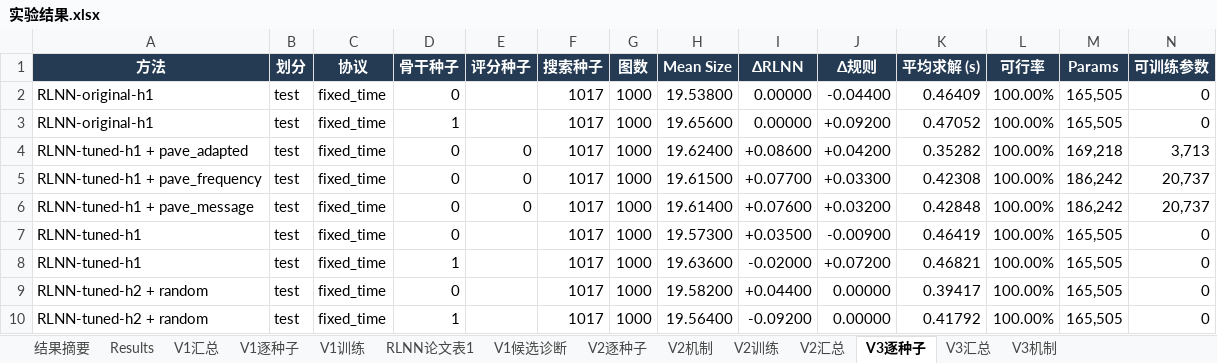
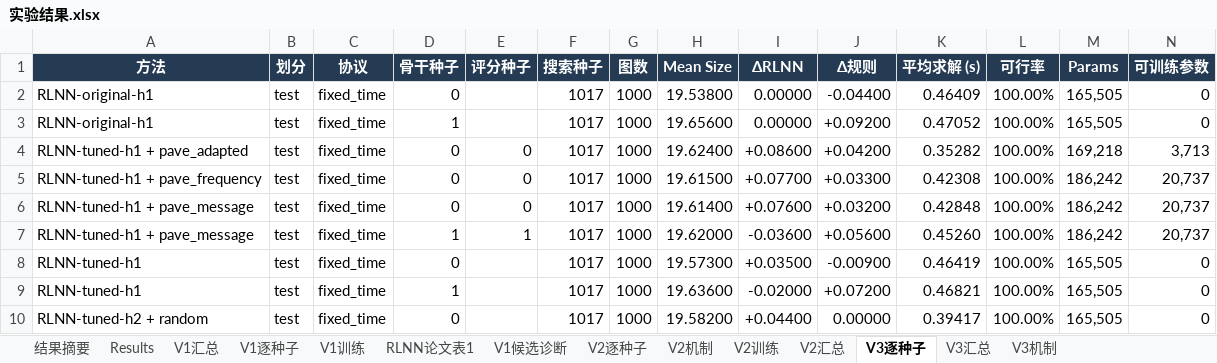
Before and after one commit to YuqiWang-code/RLNN_lab, an Excel workbook: docs/实验结果.xlsx, sheet V3逐种子, drawn as a sheet; only a part is shown; the shorter side is filled out with more unchanged rows; values as stored, in another font and other column widths than the file's, no borders; rows hold the shown columns only; the diff names each change by its address in the sheet, - before the commit and + after, or states it on an @@ line.

```diff
--- a/docs/实验结果.xlsx (sheet V3逐种子)
+++ b/docs/实验结果.xlsx (sheet V3逐种子)
+row 7: RLNN-tuned-h1 + pave_message | test | fixed_time | 1 | 1 | 1017 | 1000 | 19.62000 | -0.03600 | +0.05600 | 0.45260 | 100.00% | 186,242 | 20,737
```
Also changed, not shown: sheet V3机制, sheet V3汇总, formulas that keep their value, 7 other files.
